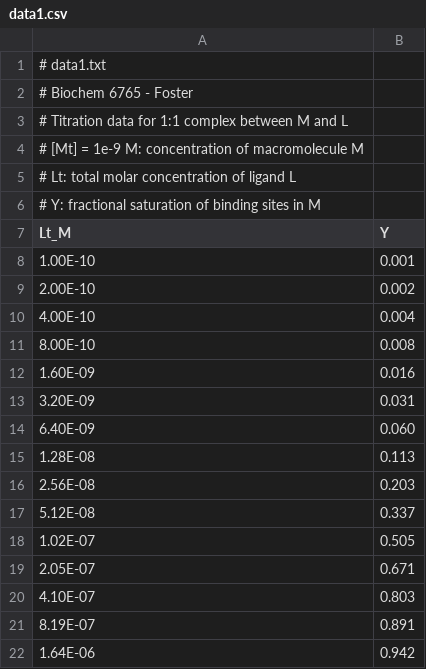
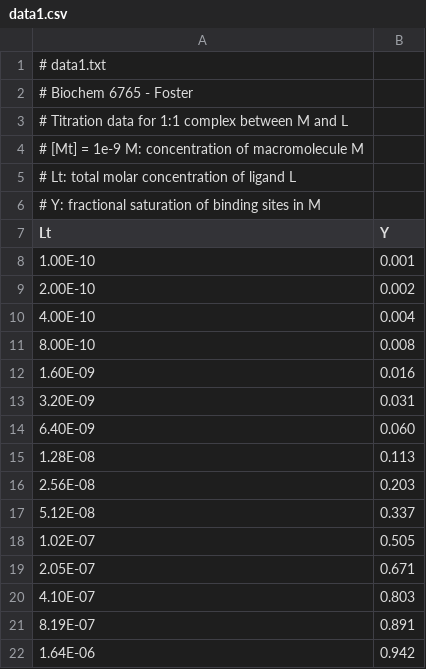
Before and after one commit to mpfoster/Biochem6765, a CSV file: data/data1.csv, drawn as a sheet.

Commit message:
simplified column header to just Lt -- removed parentheses and "_M"

```diff
--- a/data/data1.csv
+++ b/data/data1.csv
@@ -6,3 +6,3 @@
 # Y: fractional saturation of binding sites in M
-Lt_M,Y
+Lt,Y
 1.00E-10,0.001
```
